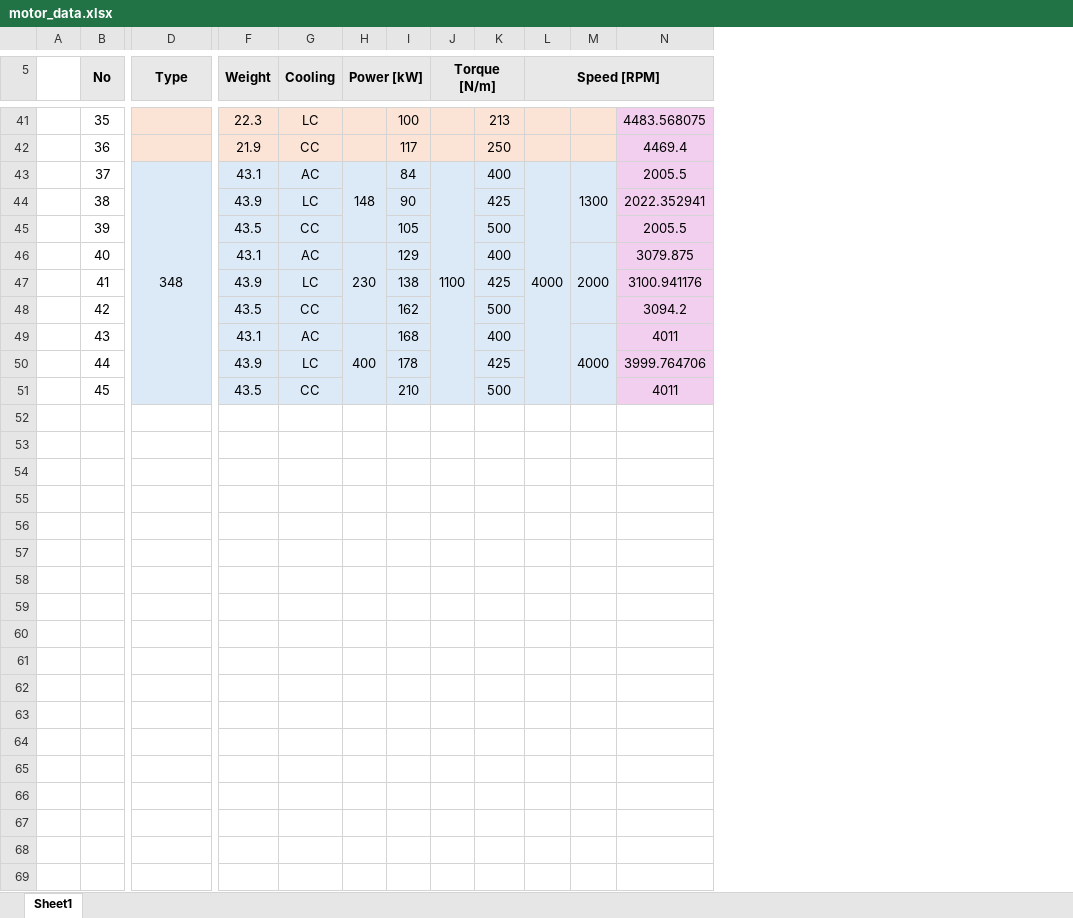
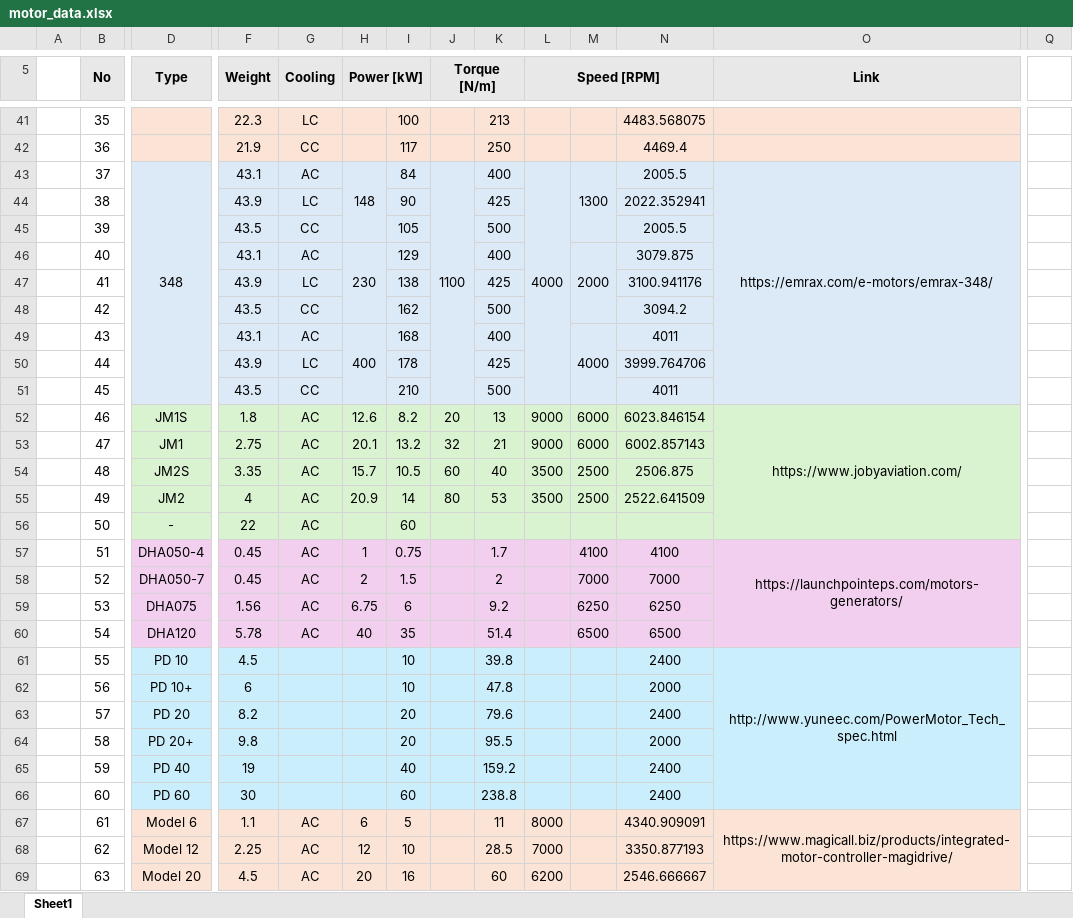
Before and after one commit to alfiyandyhr/MCEVS, an Excel workbook: data/motors/motor_data.xlsx, sheet Sheet1, drawn as a sheet; only a part is shown, gaps mark what is left out; values as stored, in another font and other column widths than the file's, no borders; charts and pictures not drawn; rows hold the shown columns only; the diff covers the shown part only; the diff names each change by its address in the sheet, - before the commit and + after, or states it on an @@ line.

Commit message:
Added more data

```diff
--- a/data/motors/motor_data.xlsx (sheet Sheet1)
+++ b/data/motors/motor_data.xlsx (sheet Sheet1)
+column O (Link), row 43: https://emrax.com/e-motors/emrax-348/
+column Q, empty
-N43:N51 fill: #F2CFEE
+N43:N51 fill: #DCEAF7
-H44:H45 fill: none
+H44:H45 fill: #DCEAF7
-M44:M45 fill: none
+M44:M45 fill: #DCEAF7
-H47:H48 fill: none
+H47:H48 fill: #DCEAF7
-M47:M48 fill: none
+M47:M48 fill: #DCEAF7
-H50:H51 fill: none
+H50:H51 fill: #DCEAF7
-M50:M51 fill: none
+M50:M51 fill: #DCEAF7
+row 52:  | 46 | JM1S | 1.8 | AC | 12.6 | 8.2 | 20 | 13 | 9000 | 6000 | 6023.846154 | https://www.jobyaviation.com/
+row 53:  | 47 | JM1 | 2.75 | AC | 20.1 | 13.2 | 32 | 21 | 9000 | 6000 | 6002.857143
+row 54:  | 48 | JM2S | 3.35 | AC | 15.7 | 10.5 | 60 | 40 | 3500 | 2500 | 2506.875
+row 55:  | 49 | JM2 | 4 | AC | 20.9 | 14 | 80 | 53 | 3500 | 2500 | 2522.641509
+row 56:  | 50 | - | 22 | AC |  | 60
+row 57:  | 51 | DHA050-4 | 0.45 | AC | 1 | 0.75 |  | 1.7 |  | 4100 | 4100 | https://launchpointeps.com/motors-generators/
+row 58:  | 52 | DHA050-7 | 0.45 | AC | 2 | 1.5 |  | 2 |  | 7000 | 7000
+row 59:  | 53 | DHA075 | 1.56 | AC | 6.75 | 6 |  | 9.2 |  | 6250 | 6250
+row 60:  | 54 | DHA120 | 5.78 | AC | 40 | 35 |  | 51.4 |  | 6500 | 6500
+row 61:  | 55 | PD 10 | 4.5 |  |  | 10 |  | 39.8 |  |  | 2400 | http://www.yuneec.com/PowerMotor_Tech_spec.html
+row 62:  | 56 | PD 10+ | 6 |  |  | 10 |  | 47.8 |  |  | 2000
+row 63:  | 57 | PD 20 | 8.2 |  |  | 20 |  | 79.6 |  |  | 2400
+row 64:  | 58 | PD 20+ | 9.8 |  |  | 20 |  | 95.5 |  |  | 2000
+row 65:  | 59 | PD 40 | 19 |  |  | 40 |  | 159.2 |  |  | 2400
+row 66:  | 60 | PD 60 | 30 |  |  | 60 |  | 238.8 |  |  | 2400
+row 67:  | 61 | Model 6 | 1.1 | AC | 6 | 5 |  | 11 | 8000 |  | 4340.909091 | https://www.magicall.biz/products/integrated-motor-controller-magidrive/
+row 68:  | 62 | Model 12 | 2.25 | AC | 12 | 10 |  | 28.5 | 7000 |  | 3350.877193
+row 69:  | 63 | Model 20 | 4.5 | AC | 20 | 16 |  | 60 | 6200 |  | 2546.666667
```
Also changed, not shown: 5 added rows and cell formats elsewhere in this sheet, charts or pictures.
